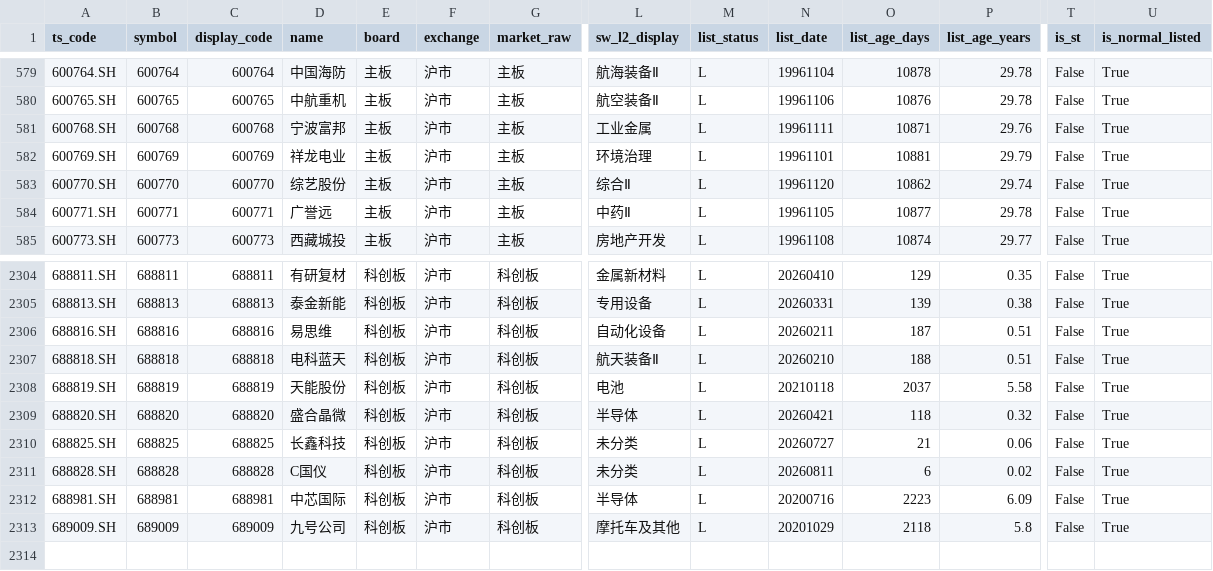
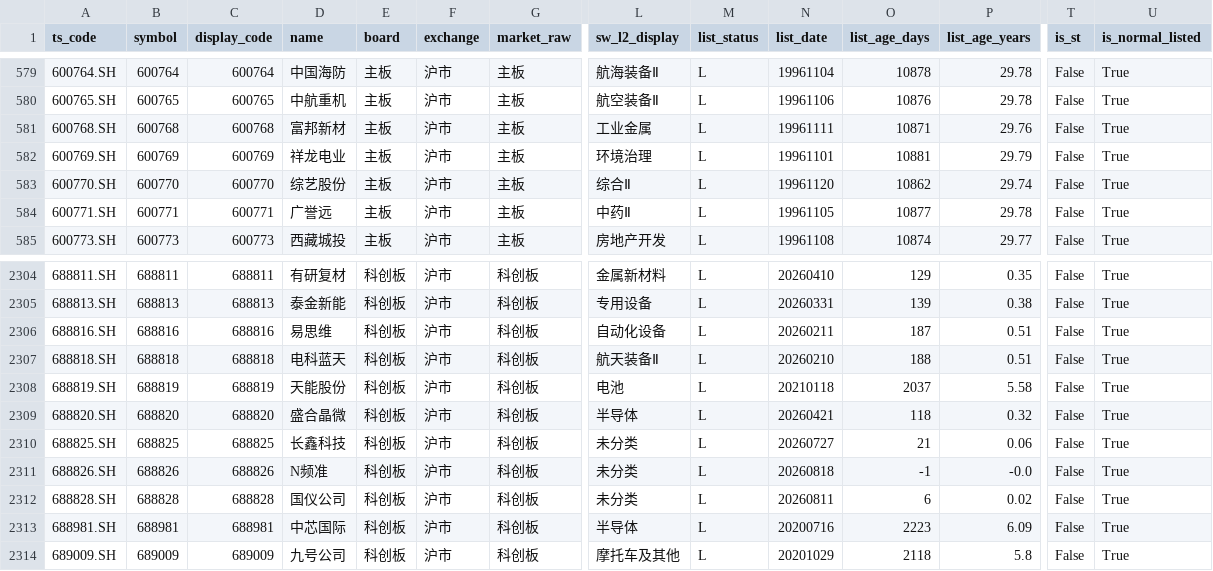
Before and after one commit to csaizbc/Select-Stock, a CSV file: output/pools/shanghai_all.csv, drawn as a sheet; only a part is shown, gaps mark what is left out; addresses are those after the commit; rows hold the shown columns only; the diff names each change by its address in the sheet, - before the commit and + after, or states it on an @@ line.

```diff
--- a/output/pools/shanghai_all.csv
+++ b/output/pools/shanghai_all.csv
-D581 (name): 宁波富邦
+D581 (name): 富邦新材
+row 2311: 688826.SH | 688826 | 688826 | N频准 | 科创板 | 沪市 | 科创板 | 未分类 | L | 20260818 | -1 | -0.0 | False | True
-D2312 (name): C国仪
+D2312 (name): 国仪公司
```
Also changed, not shown: output/all_stocks.csv, output/default_excluded.csv, 25 other files.
